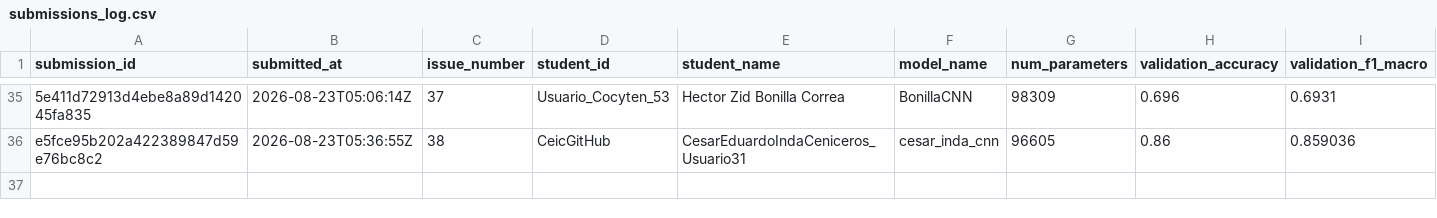
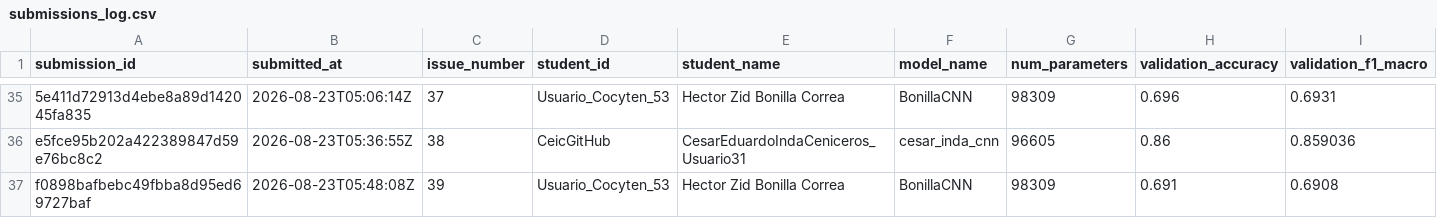
Before and after one commit to alonso59/nayarit_challenge, a CSV file: leaderboard/submissions_log.csv, drawn as a sheet; only a part is shown, gaps mark what is left out; rows hold the shown columns only; the diff names each change by its address in the sheet, - before the commit and + after, or states it on an @@ line.

```diff
--- a/leaderboard/submissions_log.csv
+++ b/leaderboard/submissions_log.csv
+row 37: f0898bafbebc49fbba8d95ed69727baf | 2026-08-23T05:48:08Z | 39 | Usuario_Cocyten_53 | Hector Zid Bonilla Correa | BonillaCNN | 98309 | 0.691 | 0.6908
```
